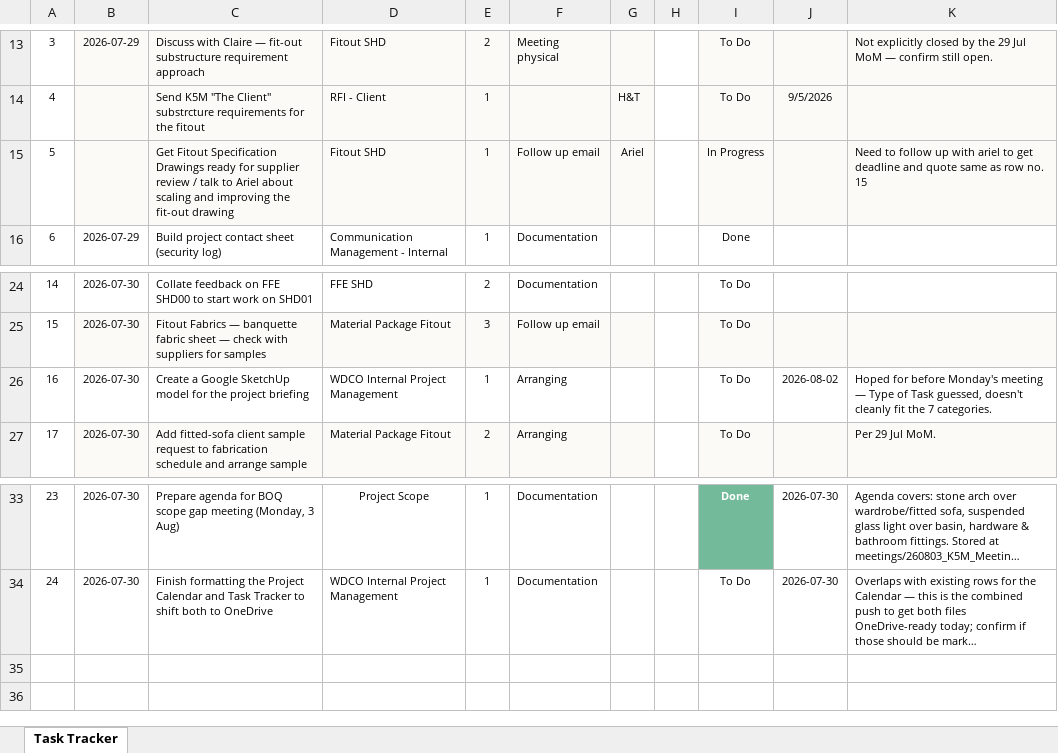
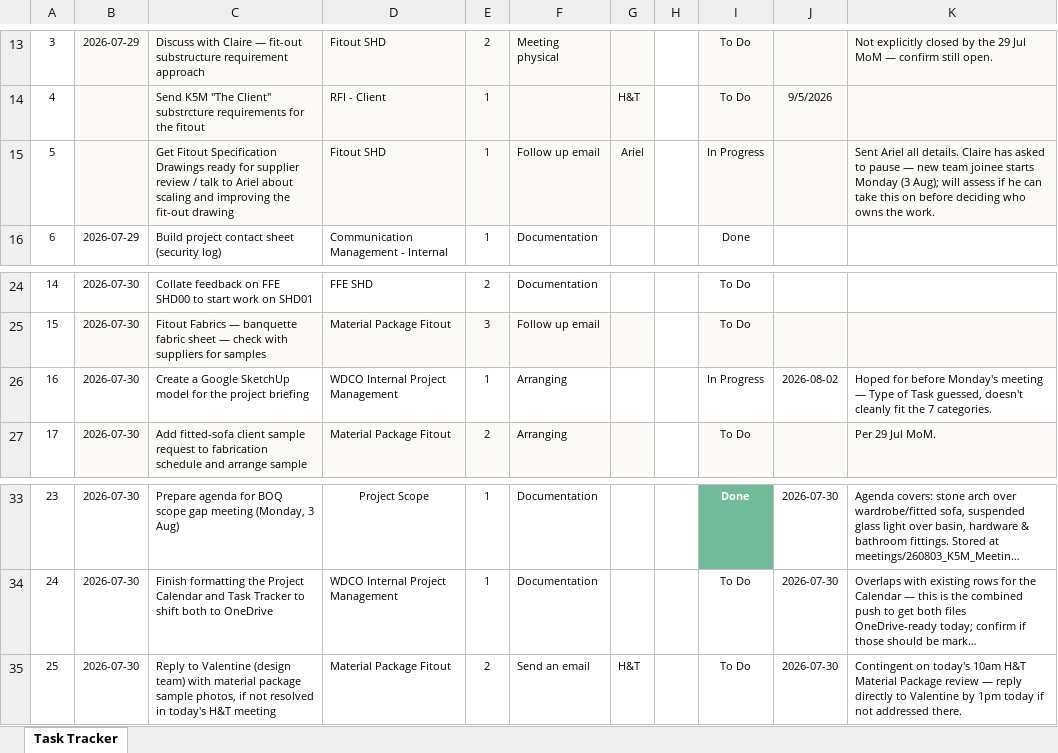
Before and after one commit to ShagunWC/K5M, an Excel workbook: 260730_K5M_Task Tracker.xlsx, sheet Task Tracker, drawn as a sheet; only a part is shown, gaps mark what is left out; long unchanged cells end in …; values as stored, in another font and other column widths than the file's, no borders; conditional formats not drawn; the diff names each change by its address in the sheet, - before the commit and + after, or states it on an @@ line.

```diff
--- a/260730_K5M_Task Tracker.xlsx (sheet Task Tracker)
+++ b/260730_K5M_Task Tracker.xlsx (sheet Task Tracker)
-K15: Need to follow up with ariel to get deadline and quote same as row no. 15
+K15: Sent Ariel all details. Claire has asked to pause — new team joinee starts Monday (3 Aug); will assess if he can take this on before deciding who owns the work.
-I26: To Do
+I26: In Progress
+row 35: 25 | 2026-07-30 | Reply to Valentine (design team) with material package sample photos, if not resolved in today's H&T meeting | Material Package Fitout | 2 | Send an email | H&T |  | To Do | 2026-07-30 | Contingent on today's 10am H&T Material Package review — reply directly to Valentine by 1pm today if not addressed there.
```
Also changed, not shown: 260729_K5M_Project Calendar.xlsx.
